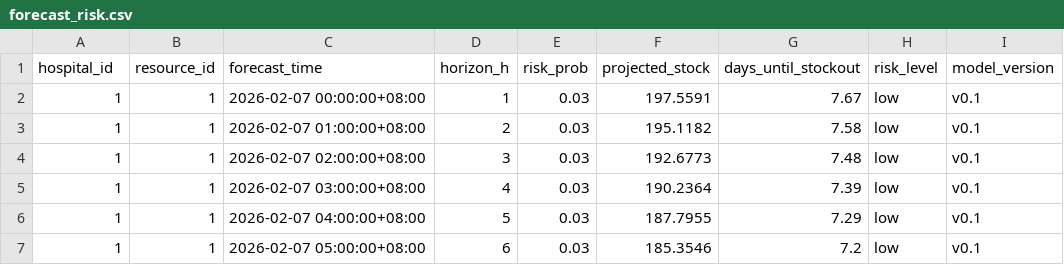
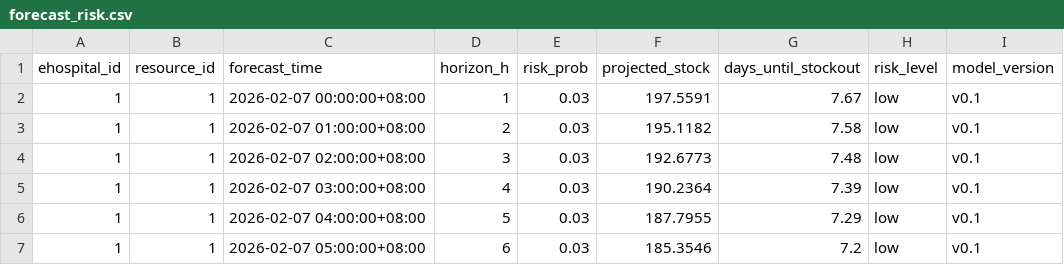
Before and after one commit to hadoodie/kalinga-frontend, a CSV file: output/forecast_risk.csv, drawn as a sheet; only a part is shown; the diff names each change by its address in the sheet, - before the commit and + after, or states it on an @@ line.

Commit message:
chore: save WIP changes before data-flow integration work

```diff
--- a/output/forecast_risk.csv
+++ b/output/forecast_risk.csv
-A1: hospital_id
+A1: ehospital_id
```
Also changed, not shown: 4 other files.
